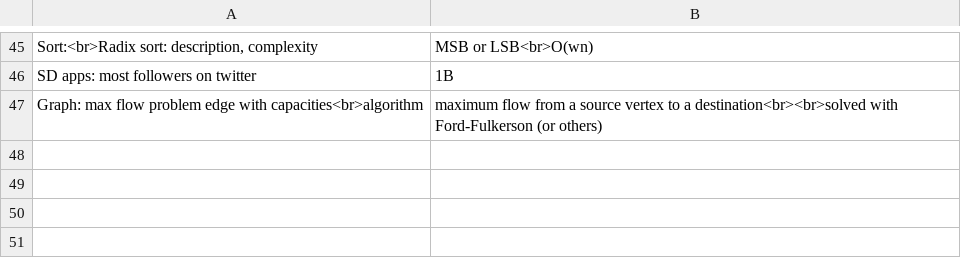
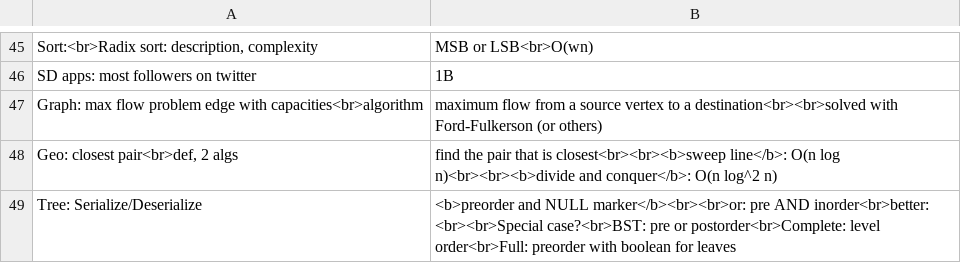
Before and after one commit to mirabl/j, a TSV file: anki/all-2.tsv, drawn as a sheet; only a part is shown, gaps mark what is left out.

```diff
--- a/anki/all-2.tsv
+++ b/anki/all-2.tsv
@@ -47 +47,3 @@ SD apps: most followers on twitter	1B
 Graph: max flow problem edge with capacities<br>algorithm	 maximum flow from a source vertex to a destination<br><br>solved with Ford-Fulkerson (or others)
+Geo: closest pair<br>def, 2 algs	find the pair that is closest<br><br><b>sweep line</b>: O(n log n)<br><br><b>divide and conquer</b>: O(n log^2 n)
+Tree: Serialize/Deserialize	<b>preorder and NULL marker</b><br><br>or: pre AND inorder<br>better: <br><br>Special case?<br>BST: pre or postorder<br>Complete: level order<br>Full: preorder with boolean for leaves
```
Also changed, not shown: anki/all-1.tsv, anki/all-3.tsv, 5 other files.
